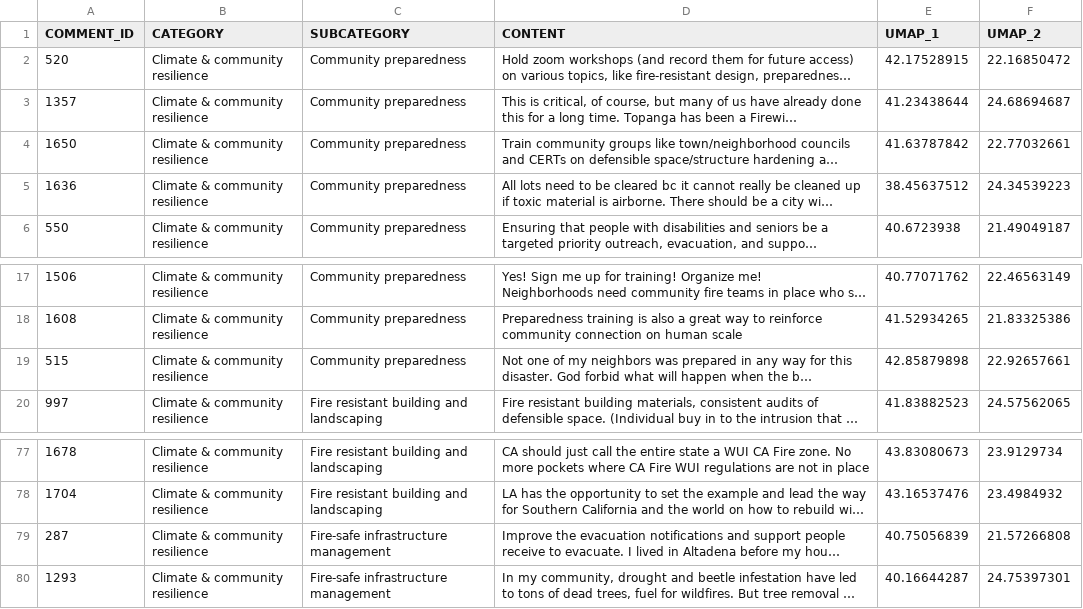
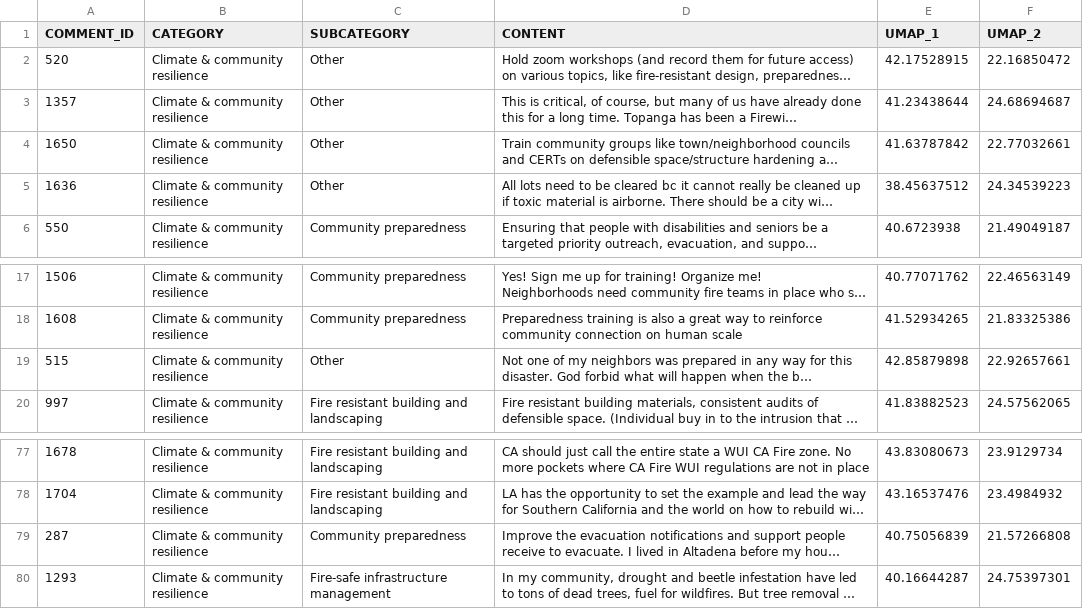
Before and after one commit to cagov/engaged.ca.gov, a CSV file: scripts/scatterplots/data/data_climate_community_resilience_v4.csv, drawn as a sheet; only a part is shown, gaps mark what is left out; long unchanged cells end in …; the diff names each change by its address in the sheet, - before the commit and + after, or states it on an @@ line.

```diff
--- a/scripts/scatterplots/data/data_climate_community_resilience_v4.csv
+++ b/scripts/scatterplots/data/data_climate_community_resilience_v4.csv
-C2:C5 (SUBCATEGORY): Community preparedness
+C2:C5 (SUBCATEGORY): Other
-C19 (SUBCATEGORY): Community preparedness
+C19 (SUBCATEGORY): Other
-C79 (SUBCATEGORY): Fire-safe infrastructure management
+C79 (SUBCATEGORY): Community preparedness
```
Also changed, not shown: scripts/scatterplots/data/data_emergency_planning_safety_v4.csv, scripts/scatterplots/data/data_environmental_recovery_v4.csv, 37 other files.
